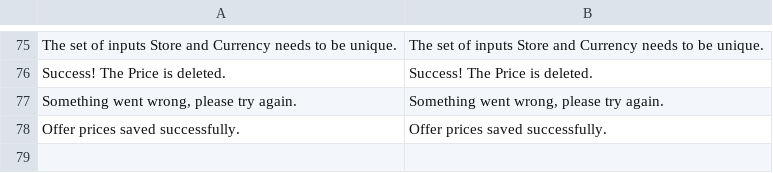
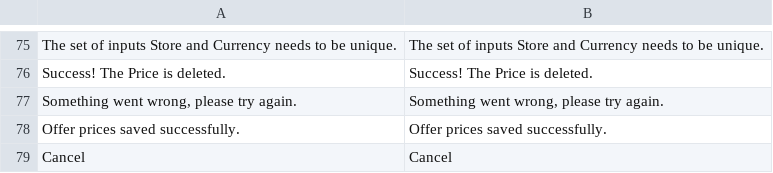
Before and after one commit to spryker/product-offer-merchant-portal-gui, a CSV file: data/translation/Zed/en_US.csv, drawn as a sheet; only a part is shown, gaps mark what is left out; the diff names each change by its address in the sheet, - before the commit and + after, or states it on an @@ line.

```diff
--- a/data/translation/Zed/en_US.csv
+++ b/data/translation/Zed/en_US.csv
+row 79: Cancel | Cancel
```
Also changed, not shown: data/translation/Zed/de_DE.csv, 20 other files.
